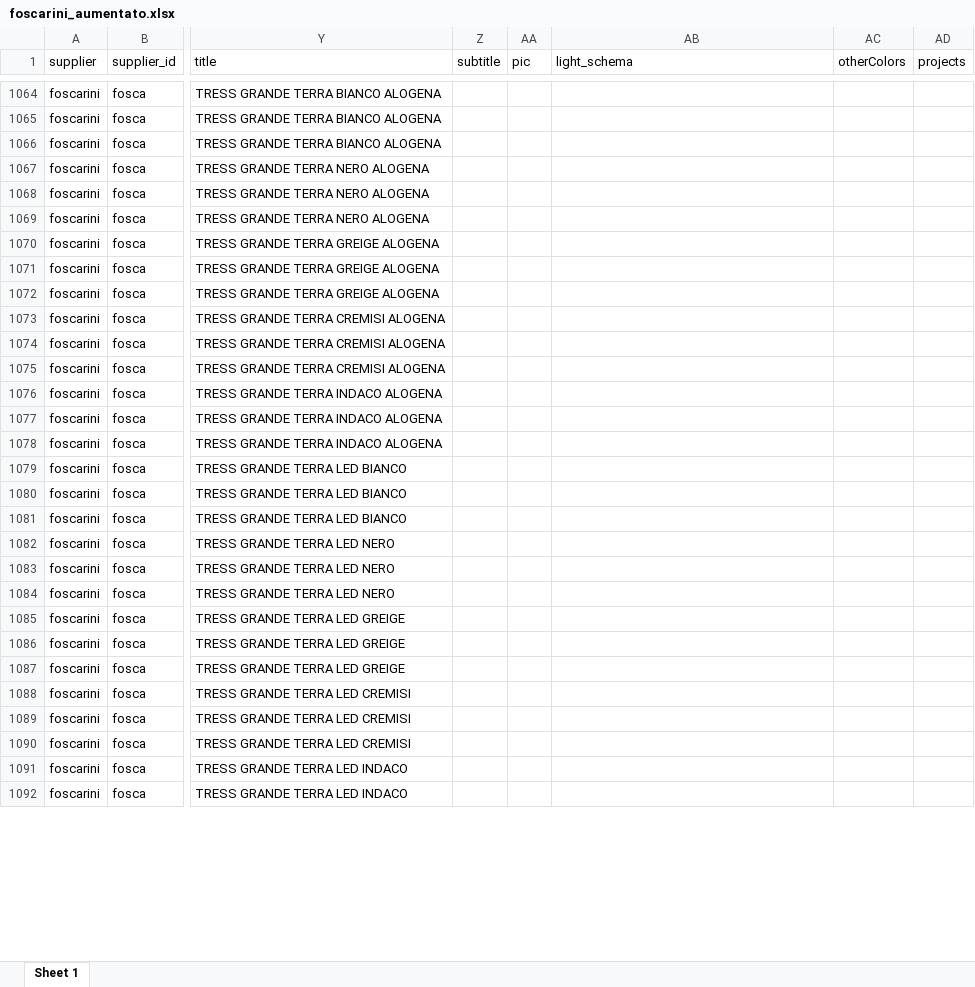
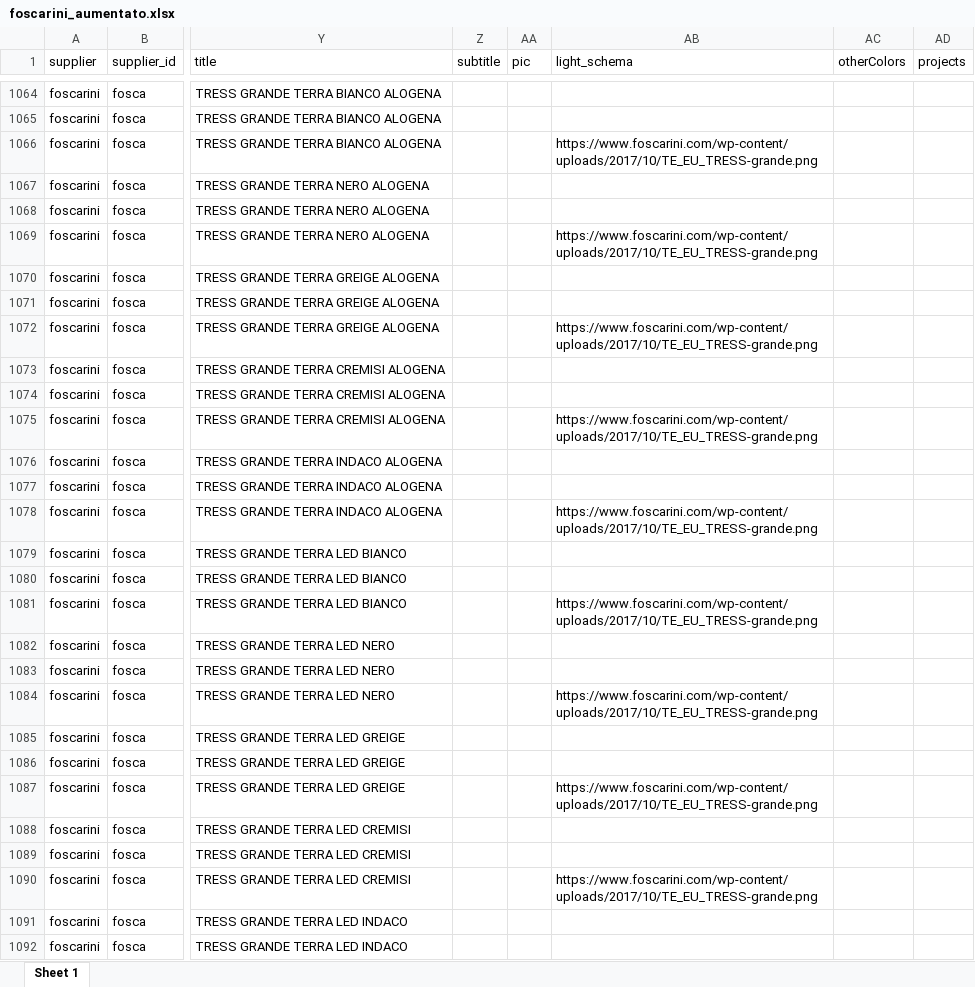
Before and after one commit to hicTech/arteInLuceImport, an Excel workbook: xls/foscarini/result/foscarini_aumentato.xlsx, sheet Sheet 1, drawn as a sheet; only a part is shown, gaps mark what is left out; values as stored, in another font and other column widths than the file's, no borders; the diff covers the shown part only; the diff names each change by its address in the sheet, - before the commit and + after, or states it on an @@ line.

Commit message:
aggiunto light schema a foscarini

```diff
--- a/xls/foscarini/result/foscarini_aumentato.xlsx (sheet Sheet 1)
+++ b/xls/foscarini/result/foscarini_aumentato.xlsx (sheet Sheet 1)
-AB1066 (light_schema): (empty)
+AB1066 (light_schema): https://www.foscarini.com/wp-content/uploads/2017/10/TE_EU_TRESS-grande.png
-AB1069 (light_schema): (empty)
+AB1069 (light_schema): https://www.foscarini.com/wp-content/uploads/2017/10/TE_EU_TRESS-grande.png
-AB1072 (light_schema): (empty)
+AB1072 (light_schema): https://www.foscarini.com/wp-content/uploads/2017/10/TE_EU_TRESS-grande.png
-AB1075 (light_schema): (empty)
+AB1075 (light_schema): https://www.foscarini.com/wp-content/uploads/2017/10/TE_EU_TRESS-grande.png
-AB1078 (light_schema): (empty)
+AB1078 (light_schema): https://www.foscarini.com/wp-content/uploads/2017/10/TE_EU_TRESS-grande.png
-AB1081 (light_schema): (empty)
+AB1081 (light_schema): https://www.foscarini.com/wp-content/uploads/2017/10/TE_EU_TRESS-grande.png
-AB1084 (light_schema): (empty)
+AB1084 (light_schema): https://www.foscarini.com/wp-content/uploads/2017/10/TE_EU_TRESS-grande.png
-AB1087 (light_schema): (empty)
+AB1087 (light_schema): https://www.foscarini.com/wp-content/uploads/2017/10/TE_EU_TRESS-grande.png
-AB1090 (light_schema): (empty)
+AB1090 (light_schema): https://www.foscarini.com/wp-content/uploads/2017/10/TE_EU_TRESS-grande.png
```
Also changed, not shown: 842 edited cells elsewhere in this sheet, xls/flos/result/flos_aumentato.xlsx, xls/vistosi/result/vistosi_aumentato.xlsx, 4 other files.
